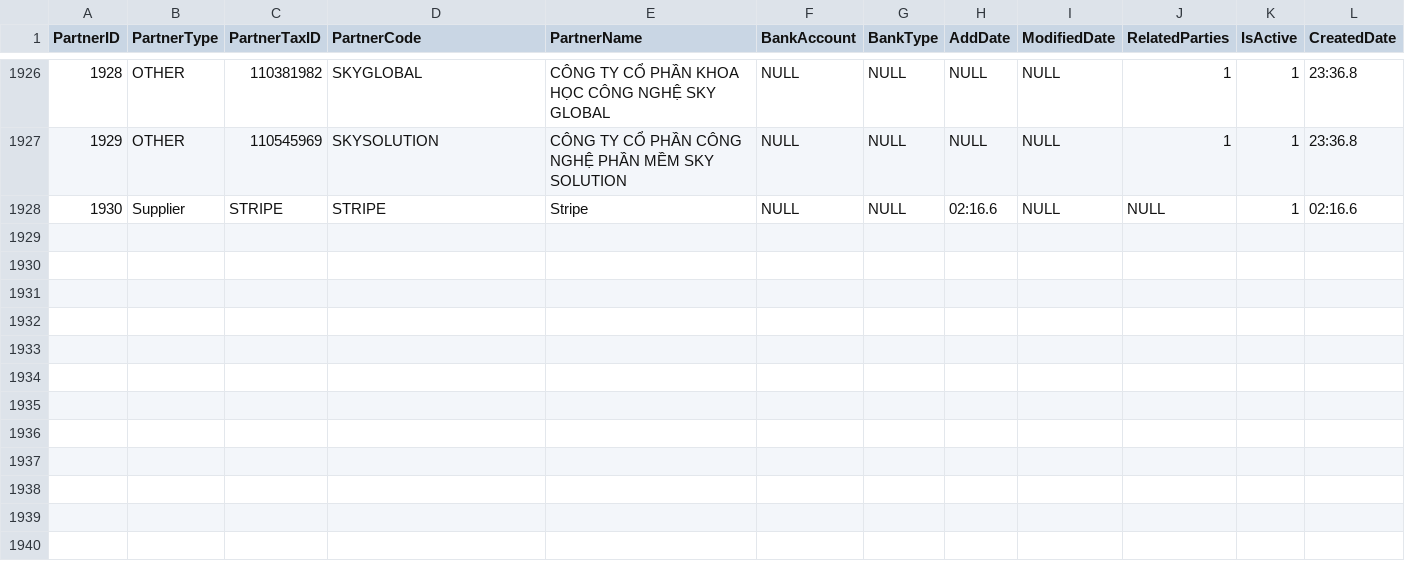
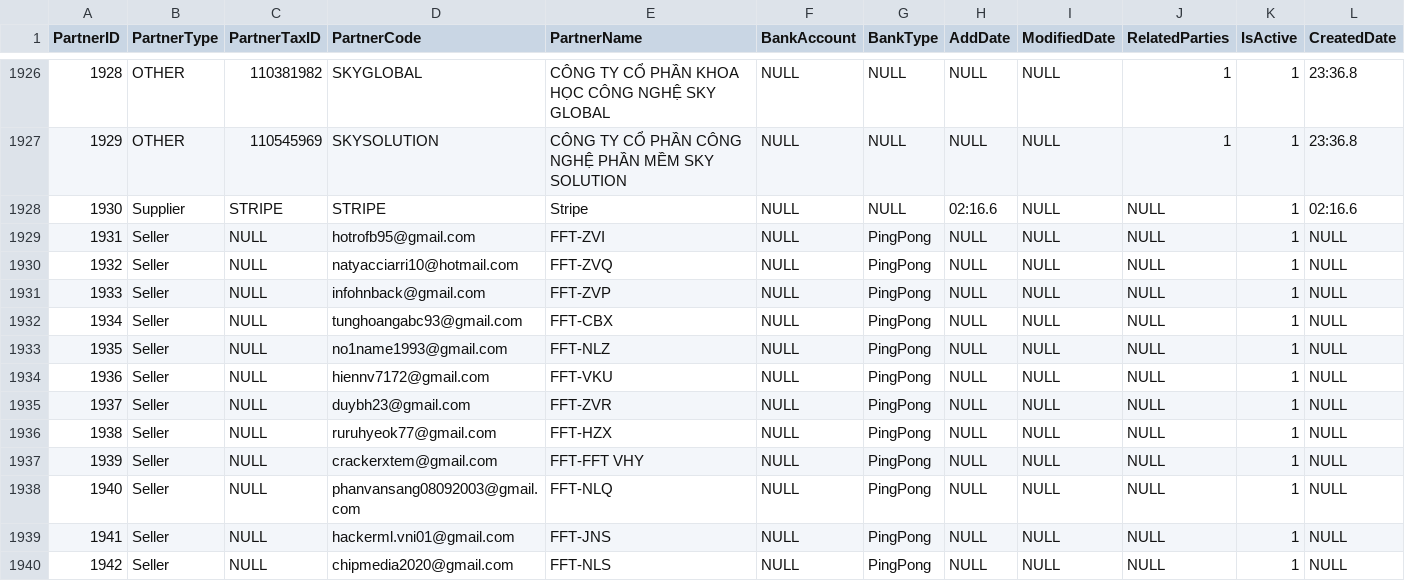
Before and after one commit to Thien555/Finance-test, a CSV file: data/seed/partners.csv, drawn as a sheet; only a part is shown, gaps mark what is left out; the diff names each change by its address in the sheet, - before the commit and + after, or states it on an @@ line.

```diff
--- a/data/seed/partners.csv
+++ b/data/seed/partners.csv
+row 1929: 1931 | Seller | NULL | hotrofb95@gmail.com | FFT-ZVI | NULL | PingPong | NULL | NULL | NULL | 1 | NULL
+row 1930: 1932 | Seller | NULL | natyacciarri10@hotmail.com | FFT-ZVQ | NULL | PingPong | NULL | NULL | NULL | 1 | NULL
+row 1931: 1933 | Seller | NULL | infohnback@gmail.com | FFT-ZVP | NULL | PingPong | NULL | NULL | NULL | 1 | NULL
+row 1932: 1934 | Seller | NULL | tunghoangabc93@gmail.com | FFT-CBX | NULL | PingPong | NULL | NULL | NULL | 1 | NULL
+row 1933: 1935 | Seller | NULL | no1name1993@gmail.com | FFT-NLZ | NULL | PingPong | NULL | NULL | NULL | 1 | NULL
+row 1934: 1936 | Seller | NULL | hiennv7172@gmail.com | FFT-VKU | NULL | PingPong | NULL | NULL | NULL | 1 | NULL
+row 1935: 1937 | Seller | NULL | duybh23@gmail.com | FFT-ZVR | NULL | PingPong | NULL | NULL | NULL | 1 | NULL
+row 1936: 1938 | Seller | NULL | ruruhyeok77@gmail.com | FFT-HZX | NULL | PingPong | NULL | NULL | NULL | 1 | NULL
+row 1937: 1939 | Seller | NULL | crackerxtem@gmail.com | FFT-FFT VHY | NULL | PingPong | NULL | NULL | NULL | 1 | NULL
+row 1938: 1940 | Seller | NULL | phanvansang08092003@gmail.com | FFT-NLQ | NULL | PingPong | NULL | NULL | NULL | 1 | NULL
+row 1939: 1941 | Seller | NULL | hackerml.vni01@gmail.com | FFT-JNS | NULL | PingPong | NULL | NULL | NULL | 1 | NULL
+row 1940: 1942 | Seller | NULL | chipmedia2020@gmail.com | FFT-NLS | NULL | PingPong | NULL | NULL | NULL | 1 | NULL
```
Also changed, not shown: data/seed/exrate.csv.
